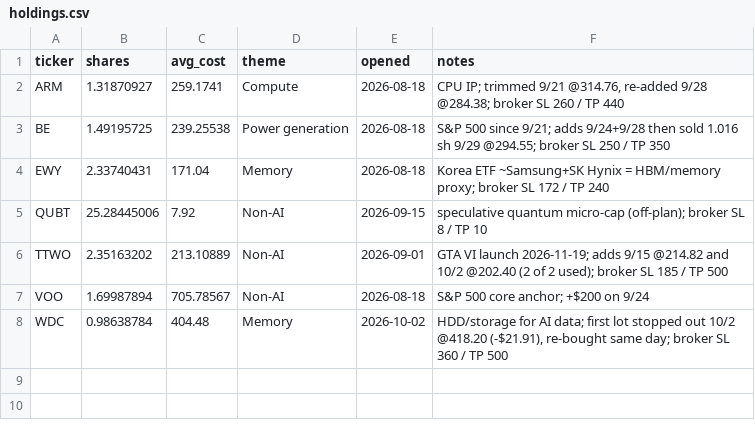
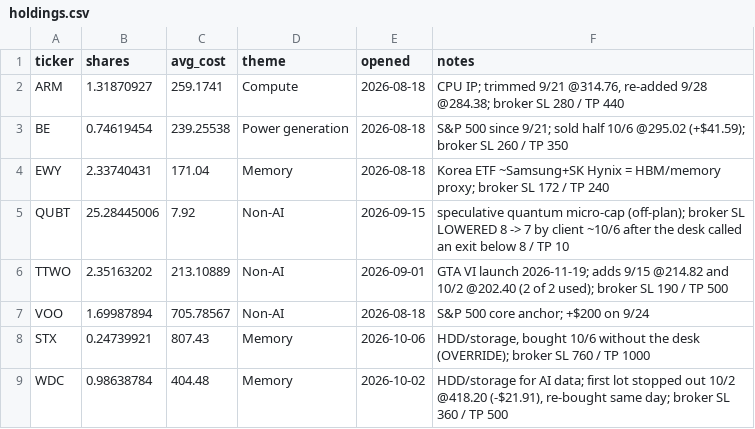
Before and after one commit to WaelSonics/amana_assistant, a CSV file: portfolio/holdings.csv, drawn as a sheet.

```diff
--- a/portfolio/holdings.csv
+++ b/portfolio/holdings.csv
@@ -1,8 +1,9 @@
 ticker,shares,avg_cost,theme,opened,notes
-ARM,1.31870927,259.1741,Compute,2026-08-18,"CPU IP; trimmed 9/21 @314.76, re-added 9/28 @284.38; broker SL 260 / TP 440"
-BE,1.49195725,239.25538,Power generation,2026-08-18,S&P 500 since 9/21; adds 9/24+9/28 then sold 1.016 sh 9/29 @294.55; broker SL 250 / TP 350
+ARM,1.31870927,259.1741,Compute,2026-08-18,"CPU IP; trimmed 9/21 @314.76, re-added 9/28 @284.38; broker SL 280 / TP 440"
+BE,0.74619454,239.25538,Power generation,2026-08-18,S&P 500 since 9/21; sold half 10/6 @295.02 (+$41.59); broker SL 260 / TP 350
 EWY,2.33740431,171.04,Memory,2026-08-18,Korea ETF ~Samsung+SK Hynix = HBM/memory proxy; broker SL 172 / TP 240
-QUBT,25.28445006,7.92,Non-AI,2026-09-15,speculative quantum micro-cap (off-plan); broker SL 8 / TP 10
-TTWO,2.35163202,213.10889,Non-AI,2026-09-01,GTA VI launch 2026-11-19; adds 9/15 @214.82 and 10/2 @202.40 (2 of 2 used); broker SL 185 / TP 500
+QUBT,25.28445006,7.92,Non-AI,2026-09-15,speculative quantum micro-cap (off-plan); broker SL LOWERED 8 -> 7 by client ~10/6 after the desk called an exit below 8 / TP 10
+TTWO,2.35163202,213.10889,Non-AI,2026-09-01,GTA VI launch 2026-11-19; adds 9/15 @214.82 and 10/2 @202.40 (2 of 2 used); broker SL 190 / TP 500
 VOO,1.69987894,705.78567,Non-AI,2026-08-18,S&P 500 core anchor; +$200 on 9/24
+STX,0.24739921,807.43,Memory,2026-10-06,"HDD/storage, bought 10/6 without the desk (OVERRIDE); broker SL 760 / TP 1000"
 WDC,0.98638784,404.48,Memory,2026-10-02,"HDD/storage for AI data; first lot stopped out 10/2 @418.20 (-$21.91), re-bought same day; broker SL 360 / TP 500"
```
Also changed, not shown: portfolio/levels.csv, portfolio/transactions.csv, 12 other files.
